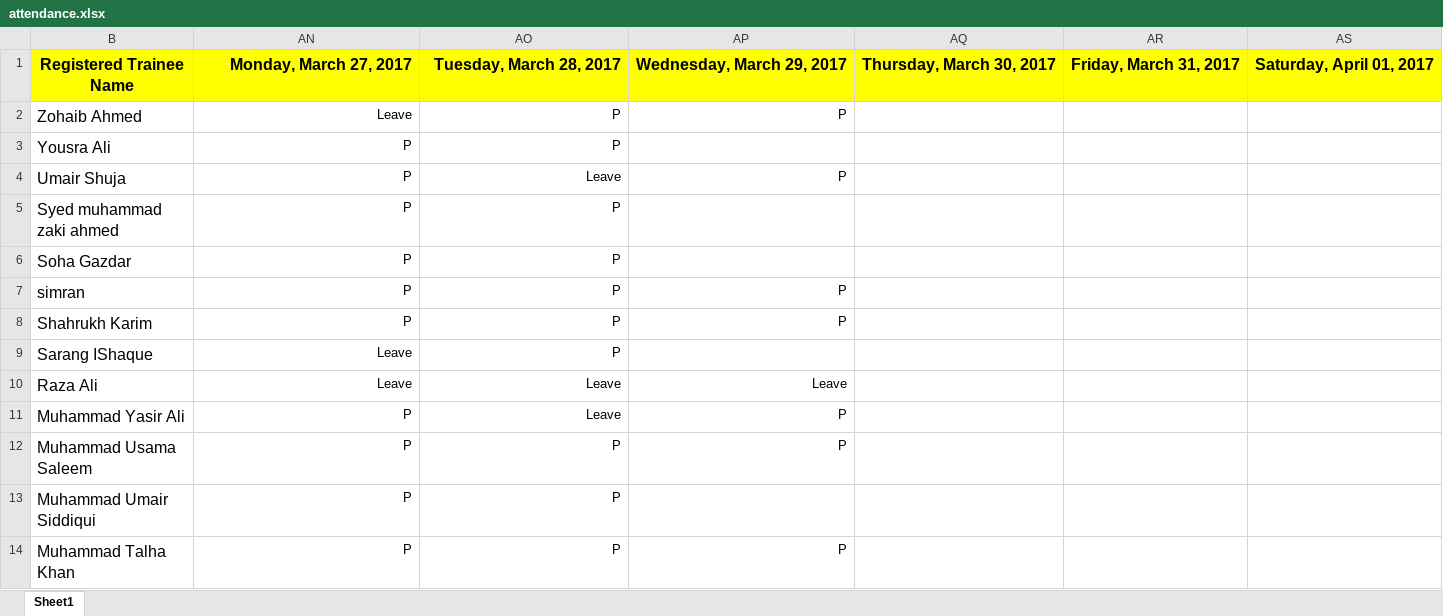
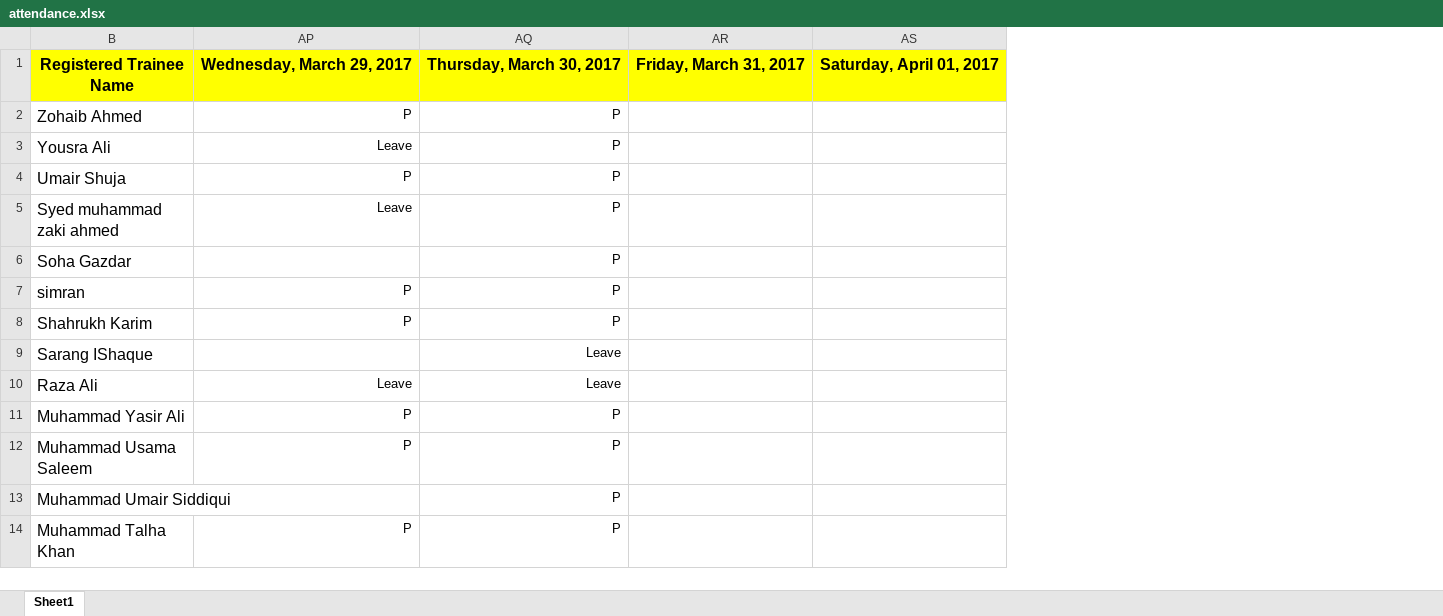
Before and after one commit to taharushain/IT-Entrepreneurship, an Excel workbook: attendance.xlsx, sheet Sheet1, drawn as a sheet; only a part is shown; values as stored, in another font and other column widths than the file's, no borders; removed rows and columns are numbered as before the commit, all else as after; the diff covers the shown part only; the diff names each change by its address in the sheet, - before the commit and + after, or states it on an @@ line.

```diff
--- a/attendance.xlsx (sheet Sheet1)
+++ b/attendance.xlsx (sheet Sheet1)
-column AP, rows 1-14: Wednesday, March 29, 2017 | P |  | P |  |  | P | P |  | Leave | P | P |  | P
-column AQ, row 1: Thursday, March 30, 2017
-AP1: Monday, March 27, 2017
+AP1: Wednesday, March 29, 2017
-AQ1: Tuesday, March 28, 2017
+AQ1: Thursday, March 30, 2017
-AP2: Leave
+AP2: P
-AP3: P
+AP3: Leave
-AQ4: Leave
+AQ4: P
-AP5: P
+AP5: Leave
-AP6: P
+AP6: (empty)
-AP9: Leave
+AP9: (empty)
-AQ9: P
+AQ9: Leave
-AQ11: Leave
+AQ11: P
-AP13: P
+AP13: (empty)
```
Also changed, not shown: 22 edited cells and cell formats elsewhere in this sheet, 59 other files.
